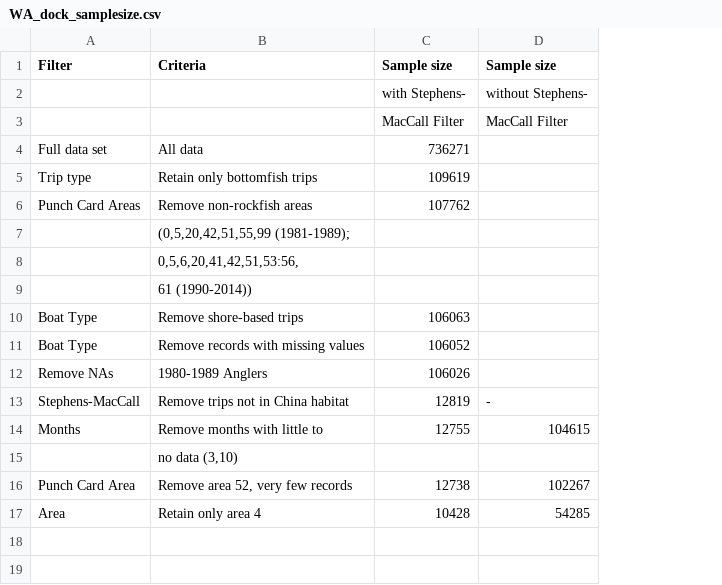
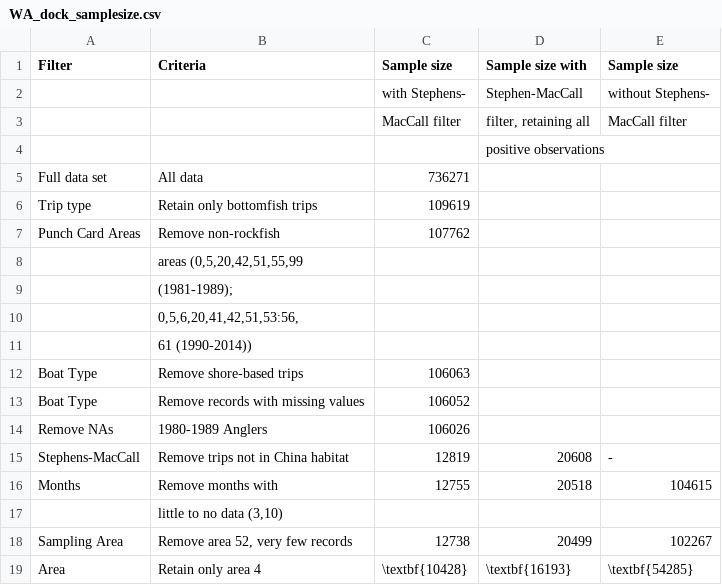
Before and after one commit to melissamonk-NOAA/China2015, a CSV file: txt_files/WA_dock_samplesize.csv, drawn as a sheet; addresses are those after the commit; the diff names each change by its address in the sheet, - before the commit and + after, or states it on an @@ line.

```diff
--- a/txt_files/WA_dock_samplesize.csv
+++ b/txt_files/WA_dock_samplesize.csv
+column D (Sample size with), rows 2-3: Stephen-MacCall | filter, retaining all; rows 15-19: 20608 | 20518 |  | 20499 | \textbf{16193}
-C3 (Sample size): MacCall Filter
+C3 (Sample size): MacCall filter
-E3 (Sample size): MacCall Filter
+E3 (Sample size): MacCall filter
+row 4:  |  |  | positive observations
-B7 (Criteria): Remove non-rockfish areas
+B7 (Criteria): Remove non-rockfish
-B8 (Criteria): (0,5,20,42,51,55,99 (1981-1989);
+B8 (Criteria): areas (0,5,20,42,51,55,99
+row 9:  | (1981-1989);
-B16 (Criteria): Remove months with little to
+B16 (Criteria): Remove months with
-B17 (Criteria): no data (3,10)
+B17 (Criteria): little to no data (3,10)
-A18 (Filter): Punch Card Area
+A18 (Filter): Sampling Area
-C19 (Sample size): 10428
+C19 (Sample size): \textbf{10428}
-E19 (Sample size): 54285
+E19 (Sample size): \textbf{54285}
```
Also changed, not shown: txt_files/CA_comm_removals.csv, txt_files/CA_rec_removals.csv, 19 other files.
